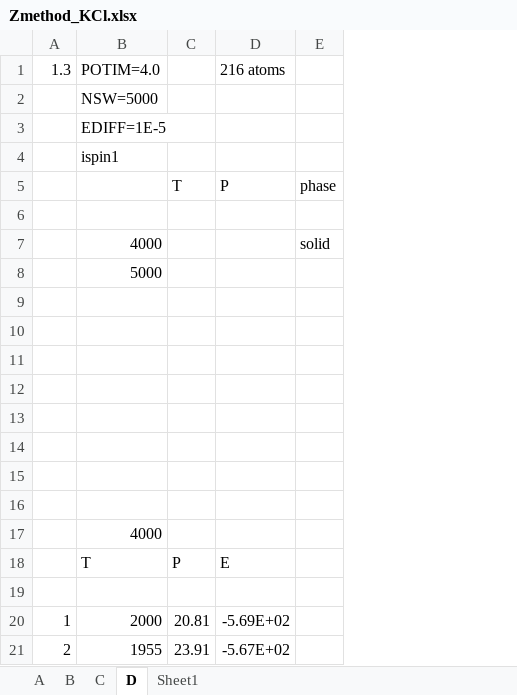
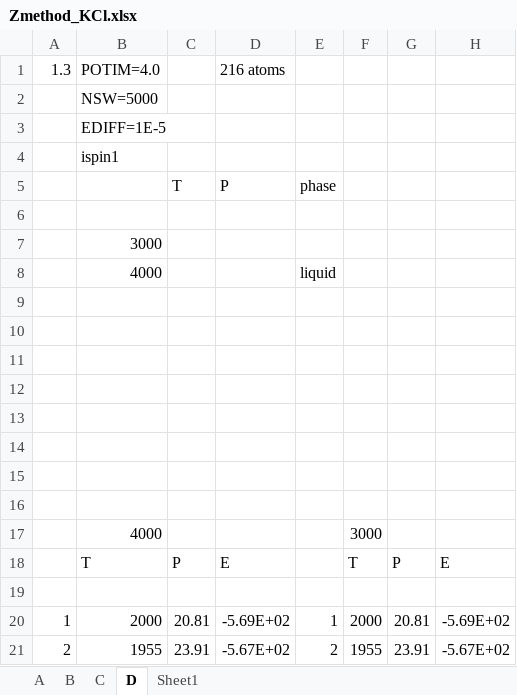
Before and after one commit to benbeeler/spreadsheets, an Excel workbook: SALT/Zmethod_KCl.xlsx, sheet D, drawn as a sheet; values as stored, in another font and other column widths than the file's, no borders; removed rows and columns are numbered as before the commit, all else as after; the diff names each change by its address in the sheet, - before the commit and + after, or states it on an @@ line.

```diff
--- a/SALT/Zmethod_KCl.xlsx (sheet D)
+++ b/SALT/Zmethod_KCl.xlsx (sheet D)
+column F, rows 17-21: 3000 | T |  | 2000 | 1955
+column G, rows 18-21: P |  | 20.81 | 23.91
+column H, rows 18-21: E |  | -5.69E+02 | -5.67E+02
+row 7:  | 3000
-E8: solid
+E8: liquid
-row 8:  | 5000
-E20: (empty)
+E20: 1
-E21: (empty)
+E21: 2
```
Also changed, not shown: sheet C, SALT/LiCl-KCl-NaCl.xlsx, SALT/Zmethod_LiClKCl.xlsx.
